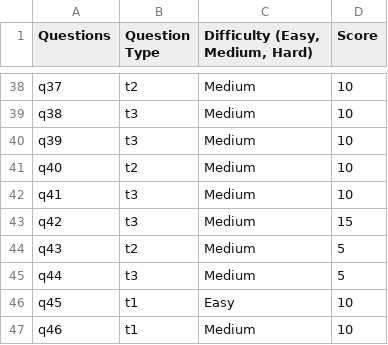
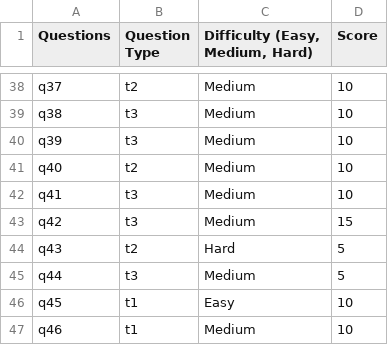
Before and after one commit to DefinetlyNotAI/Test_generator, a CSV file: Test.csv, drawn as a sheet; only a part is shown, gaps mark what is left out.

Commit message:
Created Test Generator

```diff
--- a/Test.csv
+++ b/Test.csv
@@ -43,3 +43,3 @@ q41,t3,Medium,10
 q42,t3,Medium,15
-q43,t2,Medium,5
+q43,t2,Hard,5
 q44,t3,Medium,5
```
Also changed, not shown: 2 other files.
